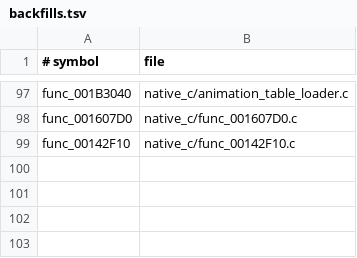
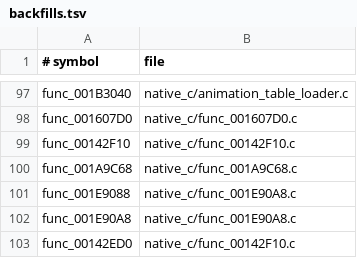
Before and after one commit to OpenThievius/OpenThievius, a TSV file: port/game/sly1-us/hand/backfills.tsv, drawn as a sheet; only a part is shown, gaps mark what is left out.

Commit message:
fix(port): initialize Sly frame startup state

```diff
--- a/port/game/sly1-us/hand/backfills.tsv
+++ b/port/game/sly1-us/hand/backfills.tsv
@@ -99 +99,5 @@ func_001607D0	native_c/func_001607D0.c
 func_00142F10	native_c/func_00142F10.c
+func_001A9C68	native_c/func_001A9C68.c
+func_001E9088	native_c/func_001E90A8.c
+func_001E90A8	native_c/func_001E90A8.c
+func_00142ED0	native_c/func_00142F10.c
```
Also changed, not shown: 5 other files.
